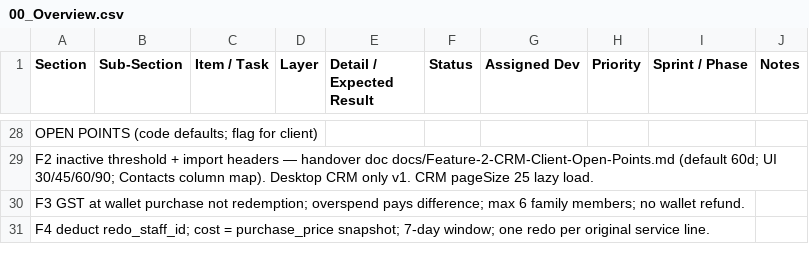
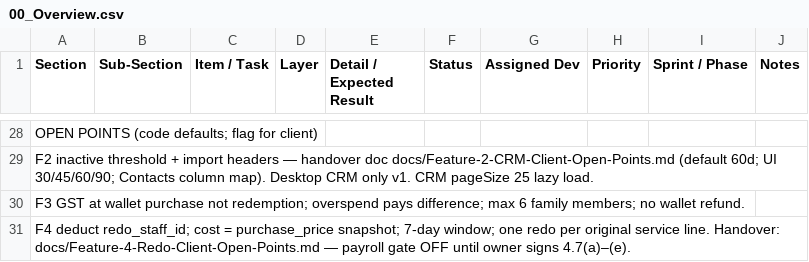
Before and after one commit to 30904/salon-management-system, a CSV file: pending-client-changes-implementation-tracker-csv/00_Overview.csv, drawn as a sheet; only a part is shown, gaps mark what is left out.

```diff
--- a/pending-client-changes-implementation-tracker-csv/00_Overview.csv
+++ b/pending-client-changes-implementation-tracker-csv/00_Overview.csv
@@ -30,2 +30,2 @@ F2 inactive threshold + import headers — handover doc docs/Feature-2-CRM-Clien
 F3 GST at wallet purchase not redemption; overspend pays difference; max 6 family members; no wallet refund.,,,,,,,,,
-F4 deduct redo_staff_id; cost = purchase_price snapshot; 7-day window; one redo per original service line.,,,,,,,,,
+F4 deduct redo_staff_id; cost = purchase_price snapshot; 7-day window; one redo per original service line. Handover: docs/Feature-4-Redo-Client-Open-Points.md — payroll gate OFF until owner signs 4.7(a)–(e).,,,,,,,,,
```
Also changed, not shown: pending-client-changes-implementation-tracker-csv/04_Redo-Rework.csv, 1 other file.
